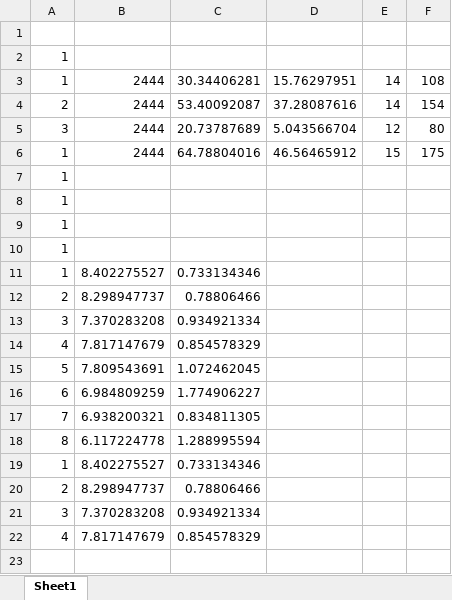
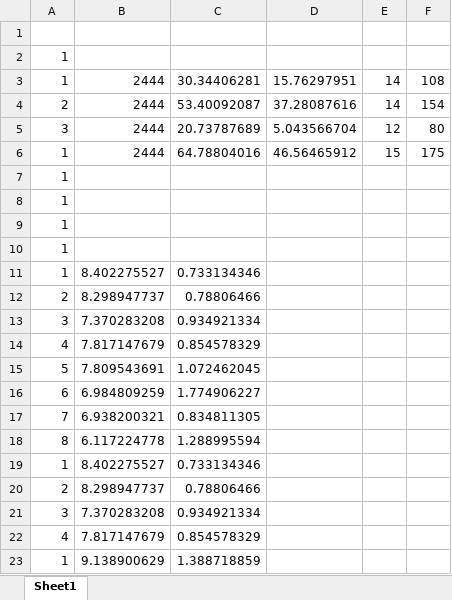
Before and after one commit to Siddharth-Pasari/Research, an Excel workbook: blankpythontester.xlsx, sheet Sheet1, drawn as a sheet; values as stored, in another font and other column widths than the file's, no borders; the diff names each change by its address in the sheet, - before the commit and + after, or states it on an @@ line.

```diff
--- a/blankpythontester.xlsx (sheet Sheet1)
+++ b/blankpythontester.xlsx (sheet Sheet1)
+row 23: 1 | 9.138900629 | 1.388718859
```
Also changed, not shown: 1 other file.
